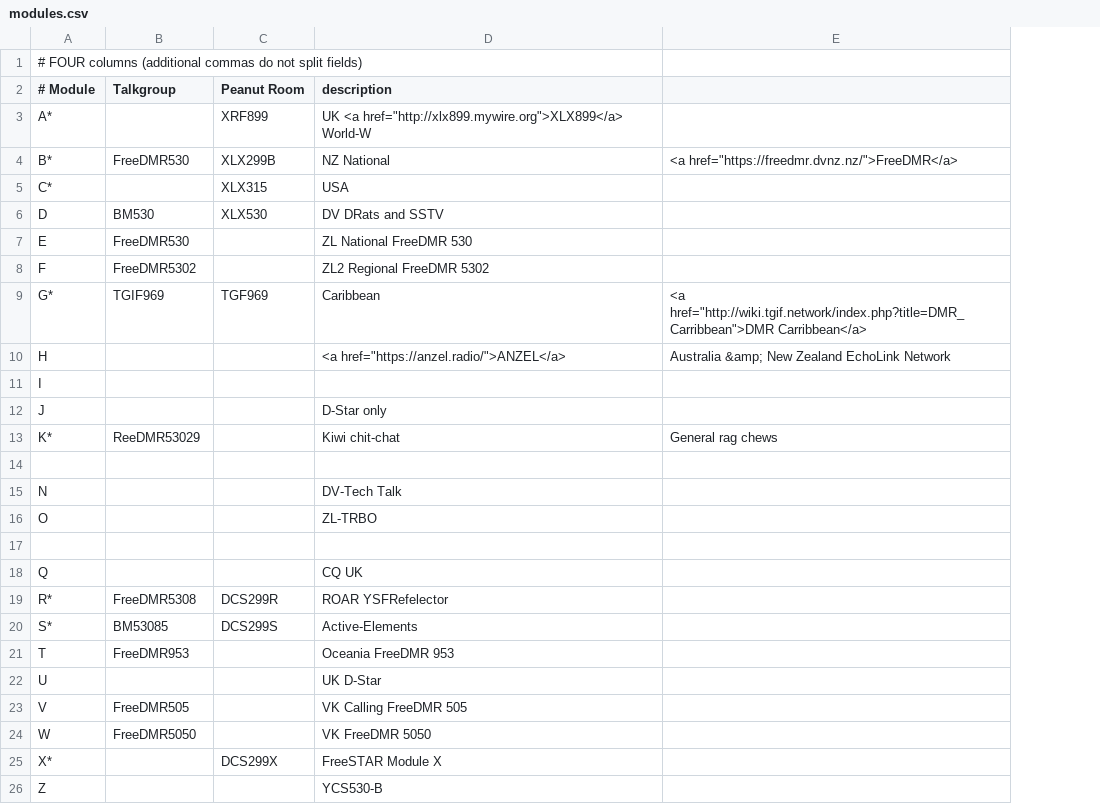
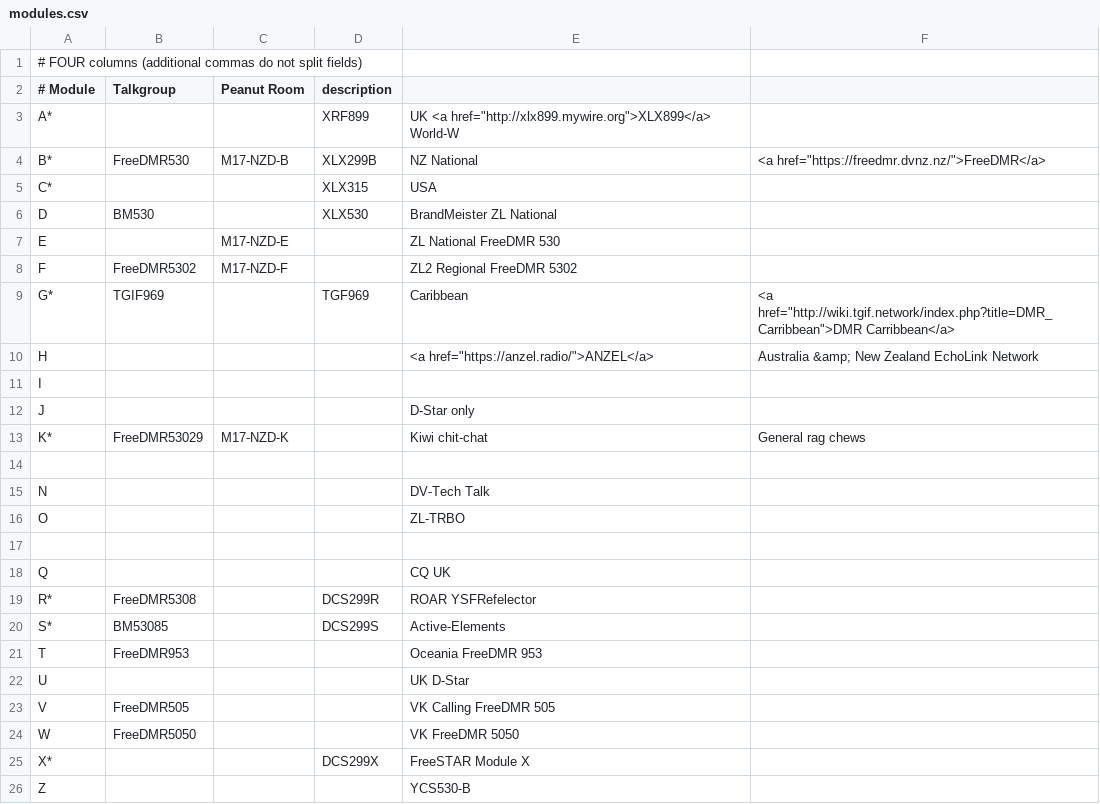
Before and after one commit to DigitalVoiceNZ/xlx299, a CSV file: pgs/modules.csv, drawn as a sheet; addresses are those after the commit; the diff names each change by its address in the sheet, - before the commit and + after, or states it on an @@ line.

Commit message:
moudles: add M17 column

```diff
--- a/pgs/modules.csv
+++ b/pgs/modules.csv
+column D (description), rows 3-25: XRF899 | XLX299B | XLX315 | XLX530 |  |  | TGF969 |  |  |  |  |  |  |  |  |  | DCS299R | DCS299S |  |  |  |  | DCS299X
-E2: description
+E2: (empty)
-C3 (Peanut Room): XRF899
+C3 (Peanut Room): (empty)
-C4 (Peanut Room): XLX299B
+C4 (Peanut Room): M17-NZD-B
-C5 (Peanut Room): XLX315
+C5 (Peanut Room): (empty)
-C6 (Peanut Room): XLX530
+C6 (Peanut Room): (empty)
-E6: DV DRats and SSTV
+E6: BrandMeister ZL National
-B7 (Talkgroup): FreeDMR530
+B7 (Talkgroup): (empty)
-C7 (Peanut Room): (empty)
+C7 (Peanut Room): M17-NZD-E
-C8 (Peanut Room): (empty)
+C8 (Peanut Room): M17-NZD-F
-C9 (Peanut Room): TGF969
+C9 (Peanut Room): (empty)
-B13 (Talkgroup): ReeDMR53029
+B13 (Talkgroup): FreeDMR53029
-C13 (Peanut Room): (empty)
+C13 (Peanut Room): M17-NZD-K
-C19 (Peanut Room): DCS299R
+C19 (Peanut Room): (empty)
-C20 (Peanut Room): DCS299S
+C20 (Peanut Room): (empty)
-C25 (Peanut Room): DCS299X
+C25 (Peanut Room): (empty)
```
Also changed, not shown: 1 other file.
